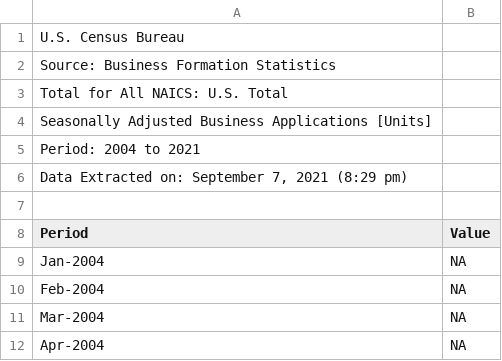
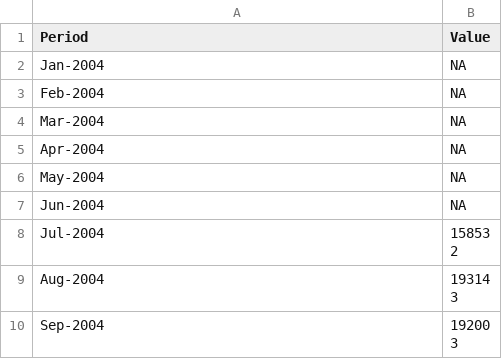
Before and after one commit to ja2422/WaterCourse, a CSV file: BusinessFormations.csv, drawn as a sheet; only a part is shown; the shorter side is filled out with more unchanged rows.

Commit message:
Update BusinessFormations.csv

```diff
--- a/BusinessFormations.csv
+++ b/BusinessFormations.csv
@@ -1,8 +1 @@
-"U.S. Census Bureau"
-"Source: Business Formation Statistics"
-"Total for All NAICS: U.S. Total"
-"Seasonally Adjusted Business Applications [Units]"
-"Period: 2004 to 2021"
-"Data Extracted on: September 7, 2021 (8:29 pm)"
-
 Period,Value
```
